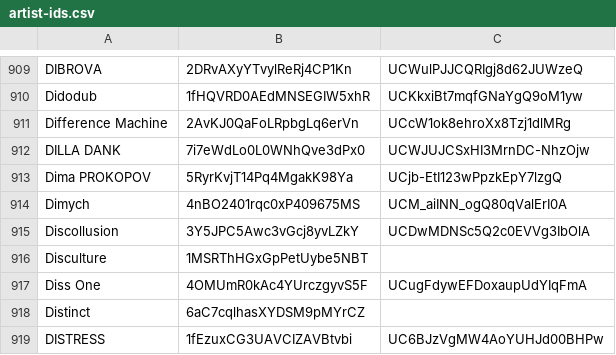
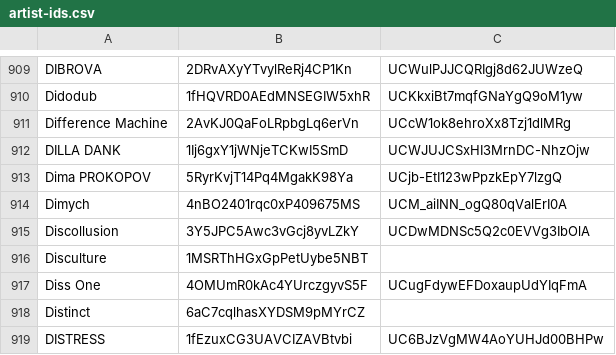
Before and after one commit to undead404/ukraiinska-nova, a CSV file: artist-ids.csv, drawn as a sheet; only a part is shown, gaps mark what is left out.

Commit message:
fix DILLA DANK

```diff
--- a/artist-ids.csv
+++ b/artist-ids.csv
@@ -911,3 +911,3 @@ Didodub,1fHQVRD0AEdMNSEGIW5xhR,UCKkxiBt7mqfGNaYgQ9oM1yw
 Difference Machine,2AvKJ0QaFoLRpbgLq6erVn,UCcW1ok8ehroXx8Tzj1dlMRg
-DILLA DANK,7i7eWdLo0L0WNhQve3dPx0,UCWJUJCSxHI3MrnDC-NhzOjw
+DILLA DANK,1Ij6gxY1jWNjeTCKwI5SmD,UCWJUJCSxHI3MrnDC-NhzOjw
 Dima PROKOPOV,5RyrKvjT14Pq4MgakK98Ya,UCjb-EtI123wPpzkEpY7lzgQ
```
